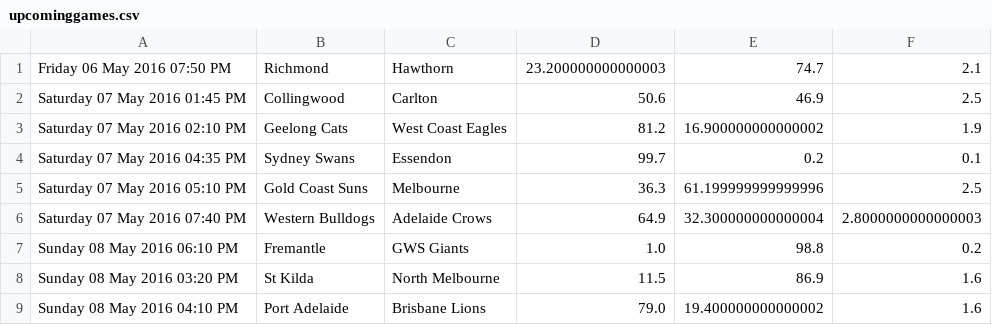
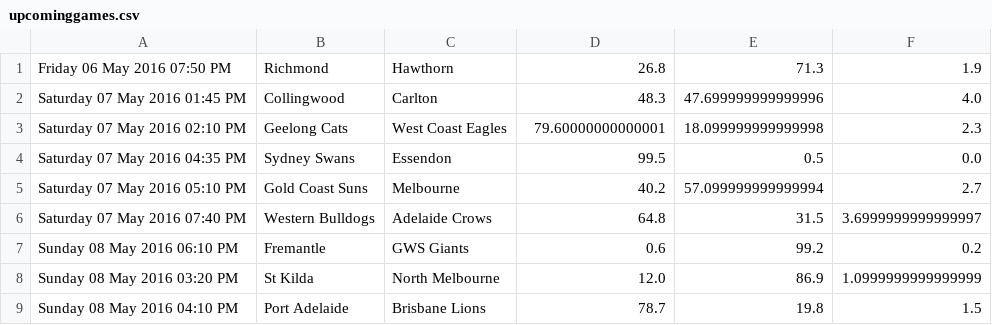
Before and after one commit to HiReception/DoyleWithTheScores, a CSV file: afl/upcominggames.csv, drawn as a sheet.

```diff
--- a/afl/upcominggames.csv
+++ b/afl/upcominggames.csv
@@ -1,9 +1,9 @@
-Friday 06 May 2016 07:50 PM,Richmond,Hawthorn,23.200000000000003,74.7,2.1
-Saturday 07 May 2016 01:45 PM,Collingwood,Carlton,50.6,46.9,2.5
-Saturday 07 May 2016 02:10 PM,Geelong Cats,West Coast Eagles,81.2,16.900000000000002,1.9
-Saturday 07 May 2016 04:35 PM,Sydney Swans,Essendon,99.7,0.2,0.1
-Saturday 07 May 2016 05:10 PM,Gold Coast Suns,Melbourne,36.3,61.199999999999996,2.5
-Saturday 07 May 2016 07:40 PM,Western Bulldogs,Adelaide Crows,64.9,32.300000000000004,2.8000000000000003
-Sunday 08 May 2016 06:10 PM,Fremantle,GWS Giants,1.0,98.8,0.2
-Sunday 08 May 2016 03:20 PM,St Kilda,North Melbourne,11.5,86.9,1.6
-Sunday 08 May 2016 04:10 PM,Port Adelaide,Brisbane Lions,79.0,19.400000000000002,1.6
+Friday 06 May 2016 07:50 PM,Richmond,Hawthorn,26.8,71.3,1.9
+Saturday 07 May 2016 01:45 PM,Collingwood,Carlton,48.3,47.699999999999996,4.0
+Saturday 07 May 2016 02:10 PM,Geelong Cats,West Coast Eagles,79.60000000000001,18.099999999999998,2.3
+Saturday 07 May 2016 04:35 PM,Sydney Swans,Essendon,99.5,0.5,0.0
+Saturday 07 May 2016 05:10 PM,Gold Coast Suns,Melbourne,40.2,57.099999999999994,2.7
+Saturday 07 May 2016 07:40 PM,Western Bulldogs,Adelaide Crows,64.8,31.5,3.6999999999999997
+Sunday 08 May 2016 06:10 PM,Fremantle,GWS Giants,0.6,99.2,0.2
+Sunday 08 May 2016 03:20 PM,St Kilda,North Melbourne,12.0,86.9,1.0999999999999999
+Sunday 08 May 2016 04:10 PM,Port Adelaide,Brisbane Lions,78.7,19.8,1.5
```
Also changed, not shown: 4 other files.
